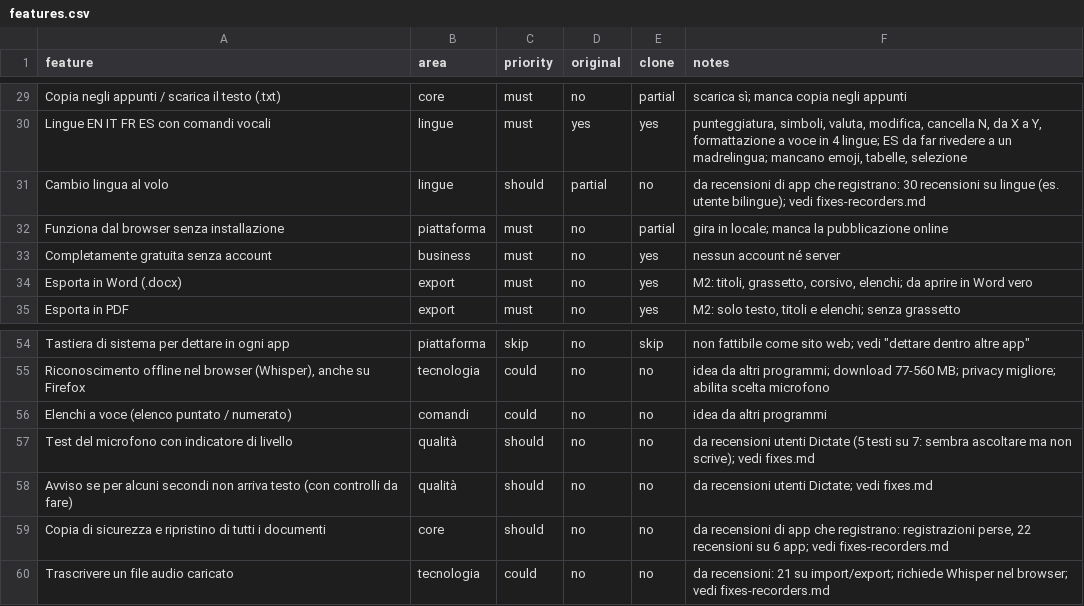
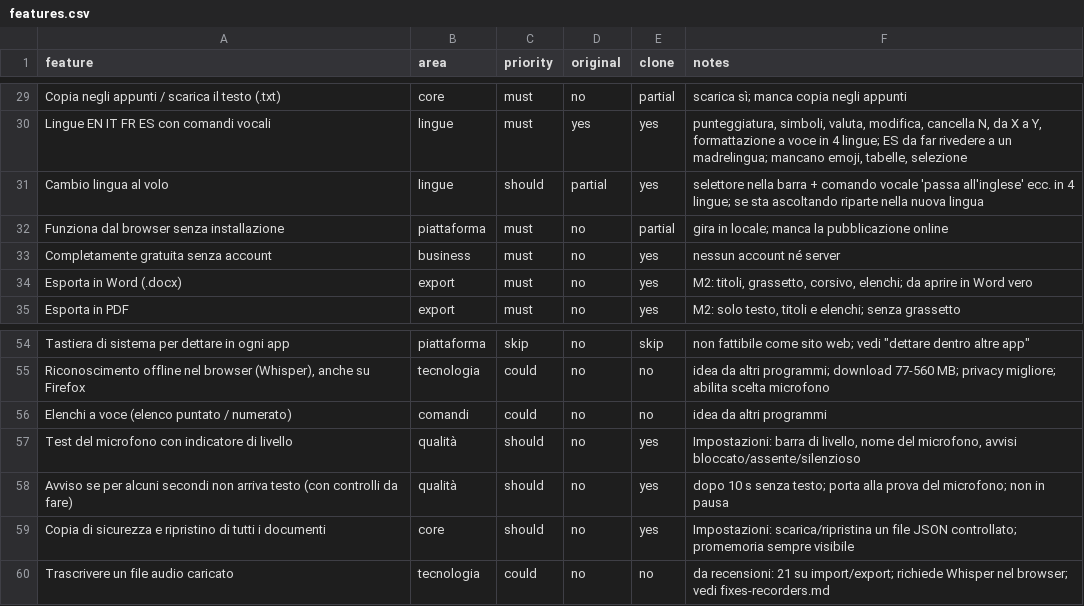
Before and after one commit to sparo111/elodict, a CSV file: replica/features.csv, drawn as a sheet; only a part is shown, gaps mark what is left out.

```diff
--- a/replica/features.csv
+++ b/replica/features.csv
@@ -30,3 +30,3 @@ Copia negli appunti / scarica il testo (.txt),core,must,no,partial,scarica sì;
 Lingue EN IT FR ES con comandi vocali,lingue,must,yes,yes,"punteggiatura, simboli, valuta, modifica, cancella N, da X a Y, formattazione a voce in 4 lingue; ES da far rivedere a un madrelingua; mancano emoji, tabelle, selezione"
-Cambio lingua al volo,lingue,should,partial,no,da recensioni di app che registrano: 30 recensioni su lingue (es. utente bilingue); vedi fixes-recorders.md
+Cambio lingua al volo,lingue,should,partial,yes,selettore nella barra + comando vocale 'passa all'inglese' ecc. in 4 lingue; se sta ascoltando riparte nella nuova lingua
 Funziona dal browser senza installazione,piattaforma,must,no,partial,gira in locale; manca la pubblicazione online
@@ -56,5 +56,5 @@ Tastiera di sistema per dettare in ogni app,piattaforma,skip,no,skip,"non fattib
 Elenchi a voce (elenco puntato / numerato),comandi,could,no,no,idea da altri programmi
-Test del microfono con indicatore di livello,qualità,should,no,no,da recensioni utenti Dictate (5 testi su 7: sembra ascoltare ma non scrive); vedi fixes.md
-Avviso se per alcuni secondi non arriva testo (con controlli da fare),qualità,should,no,no,da recensioni utenti Dictate; vedi fixes.md
-Copia di sicurezza e ripristino di tutti i documenti,core,should,no,no,"da recensioni di app che registrano: registrazioni perse, 22 recensioni su 6 app; vedi fixes-recorders.md"
+Test del microfono con indicatore di livello,qualità,should,no,yes,"Impostazioni: barra di livello, nome del microfono, avvisi bloccato/assente/silenzioso"
+Avviso se per alcuni secondi non arriva testo (con controlli da fare),qualità,should,no,yes,dopo 10 s senza testo; porta alla prova del microfono; non in pausa
+Copia di sicurezza e ripristino di tutti i documenti,core,should,no,yes,Impostazioni: scarica/ripristina un file JSON controllato; promemoria sempre visibile
 Trascrivere un file audio caricato,tecnologia,could,no,no,da recensioni: 21 su import/export; richiede Whisper nel browser; vedi fixes-recorders.md
```
Also changed, not shown: 18 other files.
